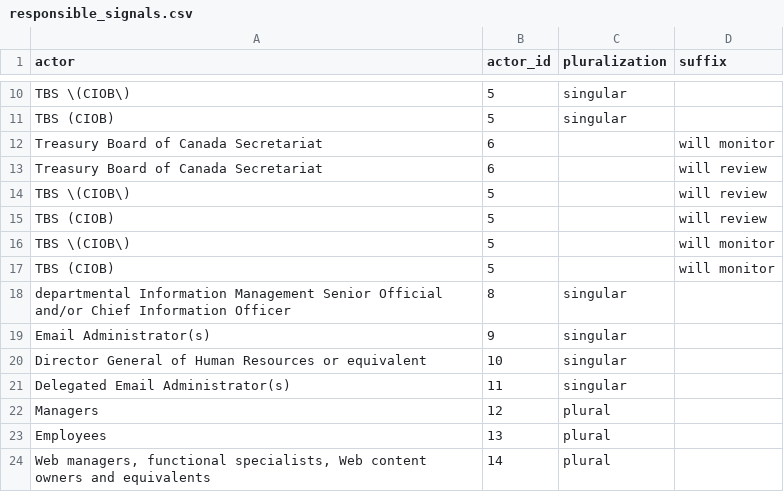
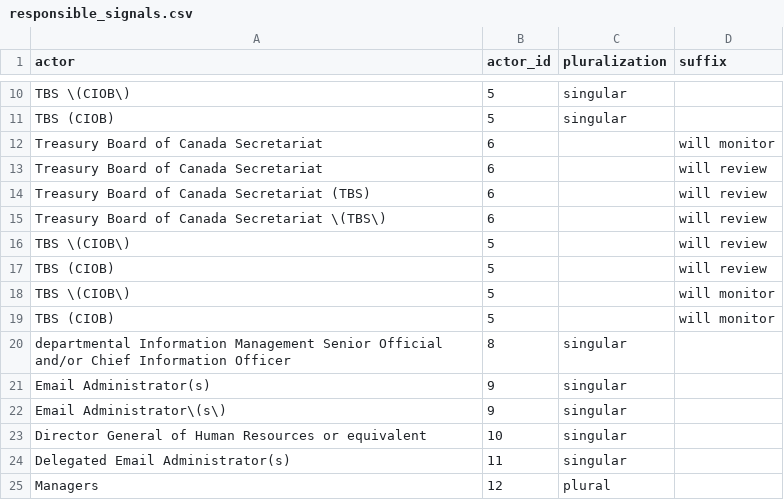
Before and after one commit to lchski/requirement-responsibility-labeller, a CSV file: data/responsible_signals.csv, drawn as a sheet; only a part is shown, gaps mark what is left out; the shorter side is filled out with more unchanged rows; the diff covers the shown part only; the diff names each change by its address in the sheet, - before the commit and + after, or states it on an @@ line.

```diff
--- a/data/responsible_signals.csv
+++ b/data/responsible_signals.csv
+row 14: Treasury Board of Canada Secretariat (TBS) | 6 |  | will review
+row 15: Treasury Board of Canada Secretariat \(TBS\) | 6 |  | will review
+row 22: Email Administrator\(s\) | 9 | singular
```
Also changed, not shown: 29 added rows elsewhere in this file, data/responsible_actors.csv, 1 other file.
